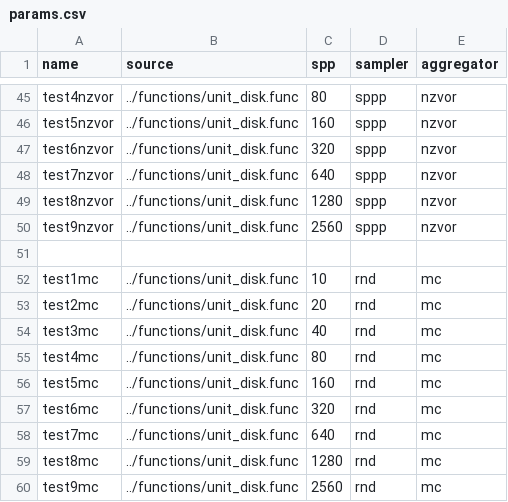
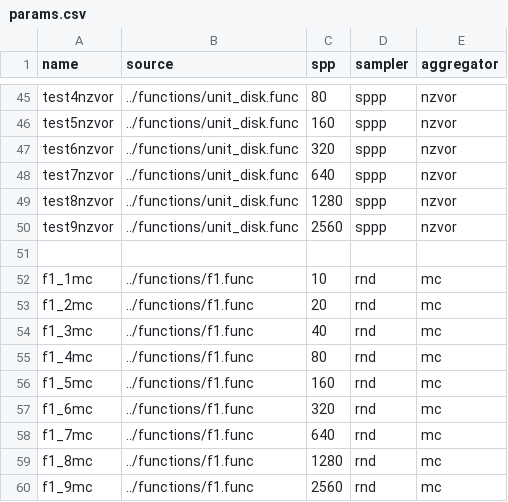
Before and after one commit to prise-3d/yapt-sm, a CSV file: params.csv, drawn as a sheet; only a part is shown, gaps mark what is left out.

Commit message:
one graph for each function

```diff
--- a/params.csv
+++ b/params.csv
@@ -51,10 +51,10 @@ test9nzvor,../functions/unit_disk.func,2560,sppp,nzvor
 
-test1mc,../functions/unit_disk.func,10,rnd,mc
-test2mc,../functions/unit_disk.func,20,rnd,mc
-test3mc,../functions/unit_disk.func,40,rnd,mc
-test4mc,../functions/unit_disk.func,80,rnd,mc
-test5mc,../functions/unit_disk.func,160,rnd,mc
-test6mc,../functions/unit_disk.func,320,rnd,mc
-test7mc,../functions/unit_disk.func,640,rnd,mc
-test8mc,../functions/unit_disk.func,1280,rnd,mc
-test9mc,../functions/unit_disk.func,2560,rnd,mc
+f1_1mc,../functions/f1.func,10,rnd,mc
+f1_2mc,../functions/f1.func,20,rnd,mc
+f1_3mc,../functions/f1.func,40,rnd,mc
+f1_4mc,../functions/f1.func,80,rnd,mc
+f1_5mc,../functions/f1.func,160,rnd,mc
+f1_6mc,../functions/f1.func,320,rnd,mc
+f1_7mc,../functions/f1.func,640,rnd,mc
+f1_8mc,../functions/f1.func,1280,rnd,mc
+f1_9mc,../functions/f1.func,2560,rnd,mc
```
Also changed, not shown: 1 other file.
